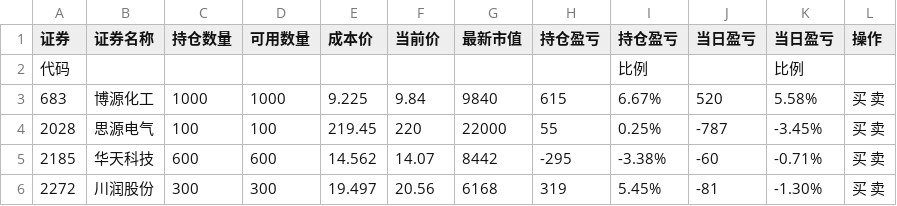
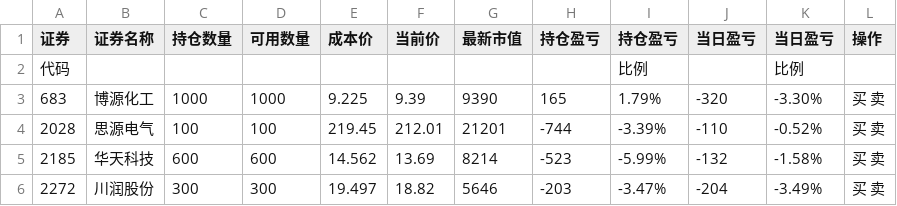
Before and after one commit to Frankvs9/stock, a CSV file: input.csv, drawn as a sheet; only a part is shown; the diff covers the shown part only.

```diff
--- a/input.csv
+++ b/input.csv
@@ -2,5 +2,5 @@
 代码,,,,,,,,比例,,比例,
-683,博源化工,1000,1000,9.225,9.84,9840,615,6.67%,520,5.58%,买  卖
-2028,思源电气,100,100,219.45,220,22000,55,0.25%,-787,-3.45%,买  卖
-2185,华天科技,600,600,14.562,14.07,8442,-295,-3.38%,-60,-0.71%,买  卖
-2272,川润股份,300,300,19.497,20.56,6168,319,5.45%,-81,-1.30%,买  卖
+683,博源化工,1000,1000,9.225,9.39,9390,165,1.79%,-320,-3.30%,买  卖
+2028,思源电气,100,100,219.45,212.01,21201,-744,-3.39%,-110,-0.52%,买  卖
+2185,华天科技,600,600,14.562,13.69,8214,-523,-5.99%,-132,-1.58%,买  卖
+2272,川润股份,300,300,19.497,18.82,5646,-203,-3.47%,-204,-3.49%,买  卖
```
Also changed, not shown: 3 added rows, 2 removed rows and 84 edited cells elsewhere in this file, zly_hold.csv.
